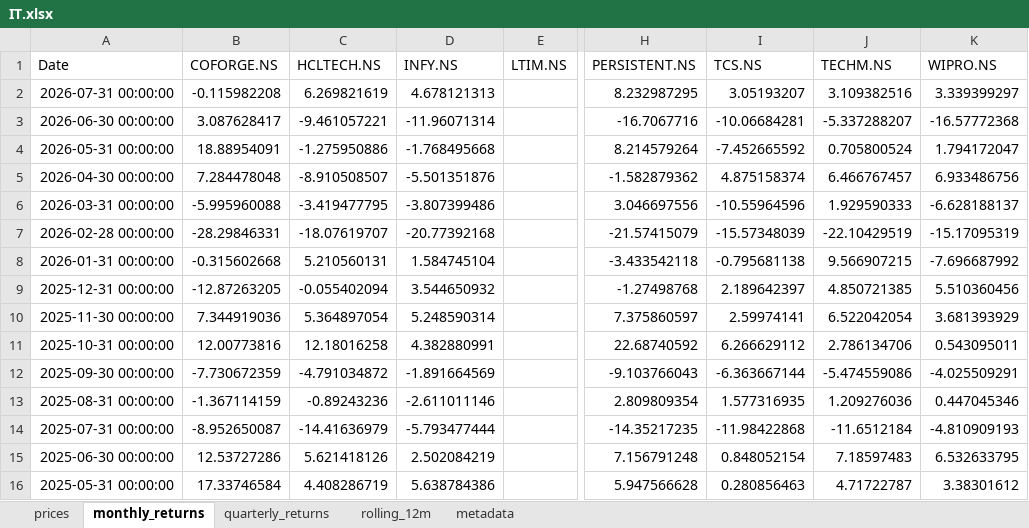
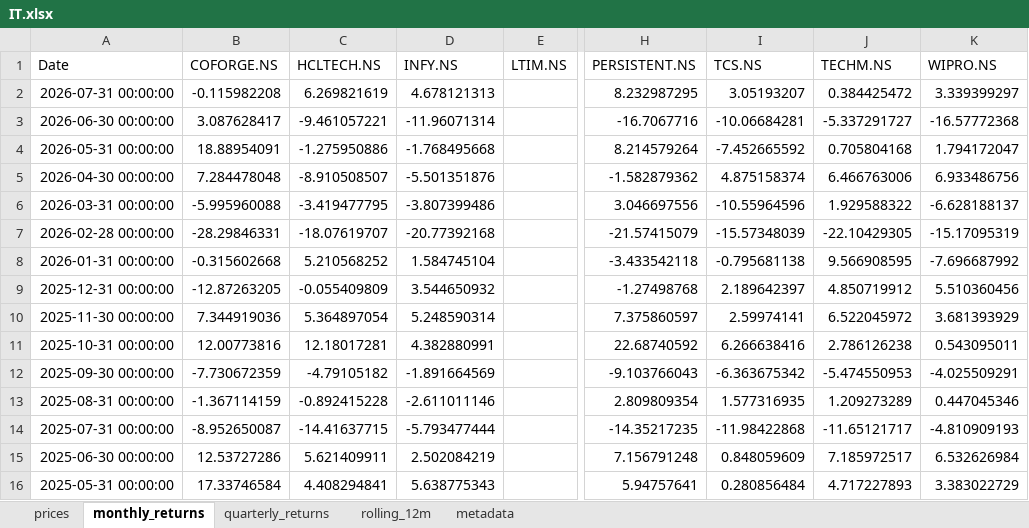
Before and after one commit to rahulshirke7951/stock-sector-dashboard, an Excel workbook: dashboards/IT.xlsx, sheet monthly_returns, drawn as a sheet; only a part is shown, gaps mark what is left out; values as stored, in another font and other column widths than the file's, no borders; conditional formats not drawn; the diff covers the shown part only; the diff names each change by its address in the sheet, - before the commit and + after, or states it on an @@ line.

```diff
--- a/dashboards/IT.xlsx (sheet monthly_returns)
+++ b/dashboards/IT.xlsx (sheet monthly_returns)
-J2 (TECHM.NS): 3.109382516
+J2 (TECHM.NS): 0.384425472
-J3 (TECHM.NS): -5.337288207
+J3 (TECHM.NS): -5.337291727
-J4 (TECHM.NS): 0.705800524
+J4 (TECHM.NS): 0.705804168
-J5 (TECHM.NS): 6.466767457
+J5 (TECHM.NS): 6.466763006
-J6 (TECHM.NS): 1.929590333
+J6 (TECHM.NS): 1.929588322
-J7 (TECHM.NS): -22.10429519
+J7 (TECHM.NS): -22.10429305
-C8 (HCLTECH.NS): 5.210560131
+C8 (HCLTECH.NS): 5.210568252
-J8 (TECHM.NS): 9.566907215
+J8 (TECHM.NS): 9.566908595
-C9 (HCLTECH.NS): -0.055402094
+C9 (HCLTECH.NS): -0.055409809
-J9 (TECHM.NS): 4.850721385
+J9 (TECHM.NS): 4.850719912
-J10 (TECHM.NS): 6.522042054
+J10 (TECHM.NS): 6.522045972
-C11 (HCLTECH.NS): 12.18016258
+C11 (HCLTECH.NS): 12.18017281
-I11 (TCS.NS): 6.266629112
+I11 (TCS.NS): 6.266638416
-J11 (TECHM.NS): 2.786134706
+J11 (TECHM.NS): 2.786126238
-C12 (HCLTECH.NS): -4.791034872
+C12 (HCLTECH.NS): -4.79105182
-I12 (TCS.NS): -6.363667144
+I12 (TCS.NS): -6.363675342
-J12 (TECHM.NS): -5.474559086
+J12 (TECHM.NS): -5.474550953
-C13 (HCLTECH.NS): -0.89243236
+C13 (HCLTECH.NS): -0.892415228
-J13 (TECHM.NS): 1.209276036
+J13 (TECHM.NS): 1.209273289
-C14 (HCLTECH.NS): -14.41636979
+C14 (HCLTECH.NS): -14.41637715
-J14 (TECHM.NS): -11.6512184
+J14 (TECHM.NS): -11.65121717
-C15 (HCLTECH.NS): 5.621418126
+C15 (HCLTECH.NS): 5.621409911
-I15 (TCS.NS): 0.848052154
+I15 (TCS.NS): 0.848059609
-J15 (TECHM.NS): 7.18597483
+J15 (TECHM.NS): 7.185972517
-K15 (WIPRO.NS): 6.532633795
+K15 (WIPRO.NS): 6.532626984
-C16 (HCLTECH.NS): 4.408286719
+C16 (HCLTECH.NS): 4.408294841
-D16 (INFY.NS): 5.638784386
+D16 (INFY.NS): 5.638775343
-H16 (PERSISTENT.NS): 5.947566628
+H16 (PERSISTENT.NS): 5.94757641
-I16 (TCS.NS): 0.280856463
+I16 (TCS.NS): 0.280856484
-J16 (TECHM.NS): 4.71722787
+J16 (TECHM.NS): 4.717227893
-K16 (WIPRO.NS): 3.38301612
+K16 (WIPRO.NS): 3.383022729
```
Also changed, not shown: 269 edited cells elsewhere in this sheet, sheet prices, sheet quarterly_returns, dashboards/Automobile.xlsx, dashboards/Infrastructure.xlsx, 8 other files.
